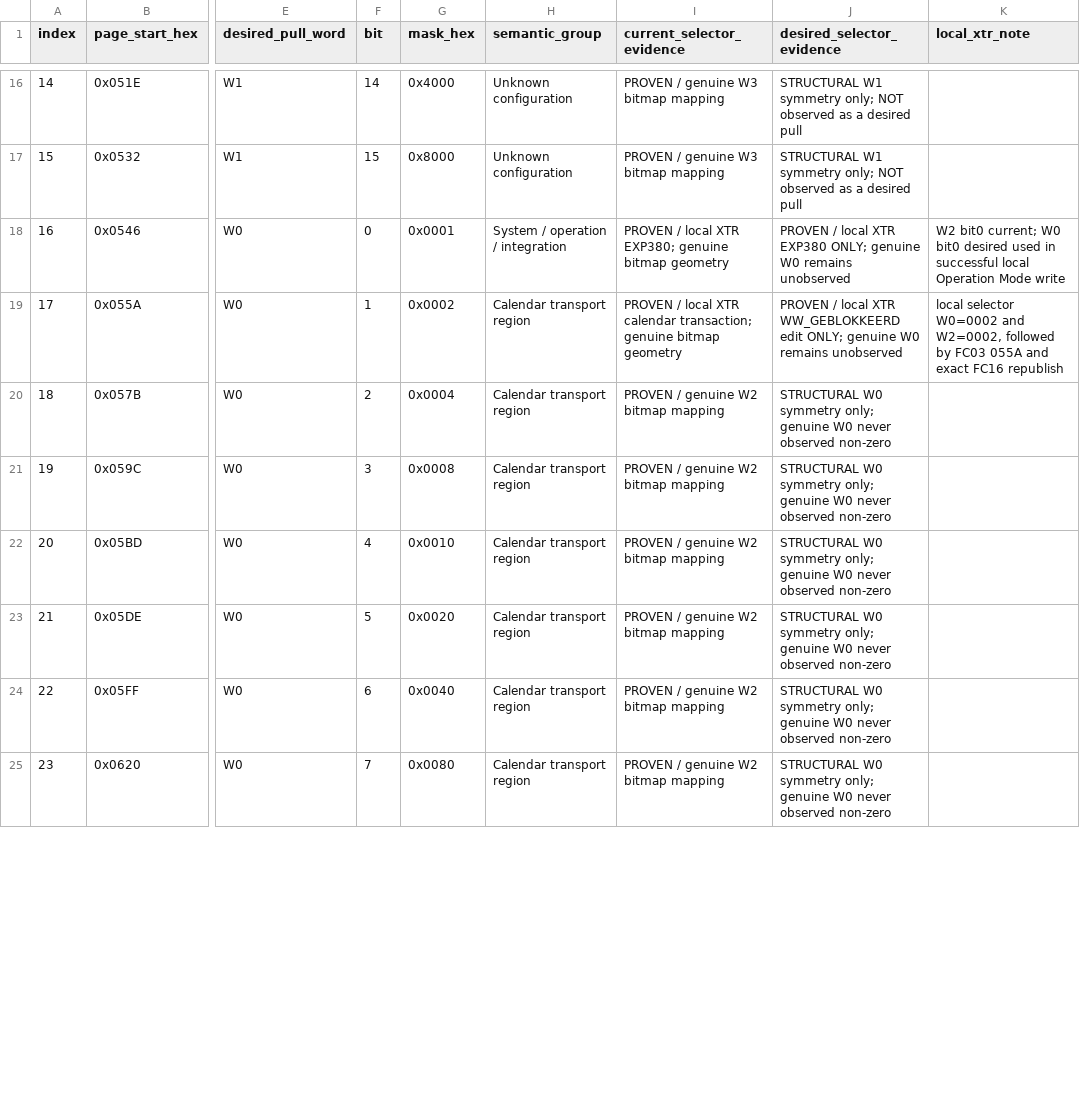
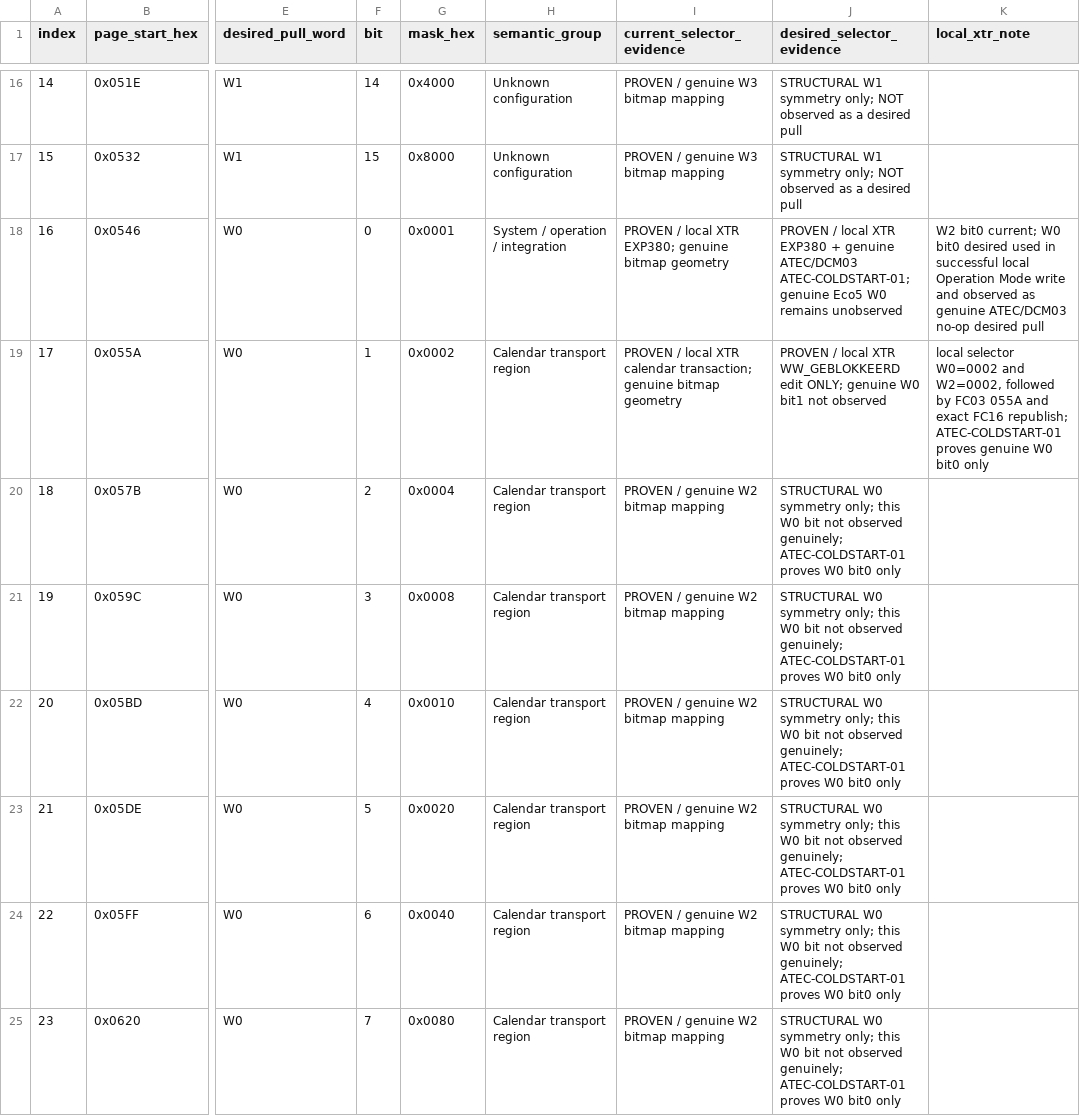
Before and after one commit to ryckema/Thermia_itec, a CSV file: Research/temp/protocol reduction/thermia_protocol_selector_map.csv, drawn as a sheet; only a part is shown, gaps mark what is left out; the diff covers the shown part only; the diff names each change by its address in the sheet, - before the commit and + after, or states it on an @@ line.

Commit message:
Sync temp selector provenance with ATEC cold start

```diff
--- a/Research/temp/protocol reduction/thermia_protocol_selector_map.csv
+++ b/Research/temp/protocol reduction/thermia_protocol_selector_map.csv
-J18 (desired_selector_evidence): …XTR EXP380 ONLY; genuine W0 remains…
+J18 (desired_selector_evidence): …XTR EXP380 + genuine ATEC/DCM03 ATEC-COLDSTART-01; genuine Eco5 W0 remains…
-K18 (local_xtr_note): …Mode write
+K18 (local_xtr_note): …Mode write and observed as genuine ATEC/DCM03 no-op desired pull
-J19 (desired_selector_evidence): …genuine W0 remains unobserved
+J19 (desired_selector_evidence): …genuine W0 bit1 not observed
-K19 (local_xtr_note): …exact FC16 republish
+K19 (local_xtr_note): …exact FC16 republish; ATEC-COLDSTART-01 proves genuine W0 bit0 only
-J20:J25 (desired_selector_evidence): …symmetry only; genuine W0 never observed non-zero
+J20:J25 (desired_selector_evidence): …symmetry only; this W0 bit not observed genuinely; ATEC-COLDSTART-01 proves W0 bit0 only
```
Also changed, not shown: 8 edited cells elsewhere in this file.
